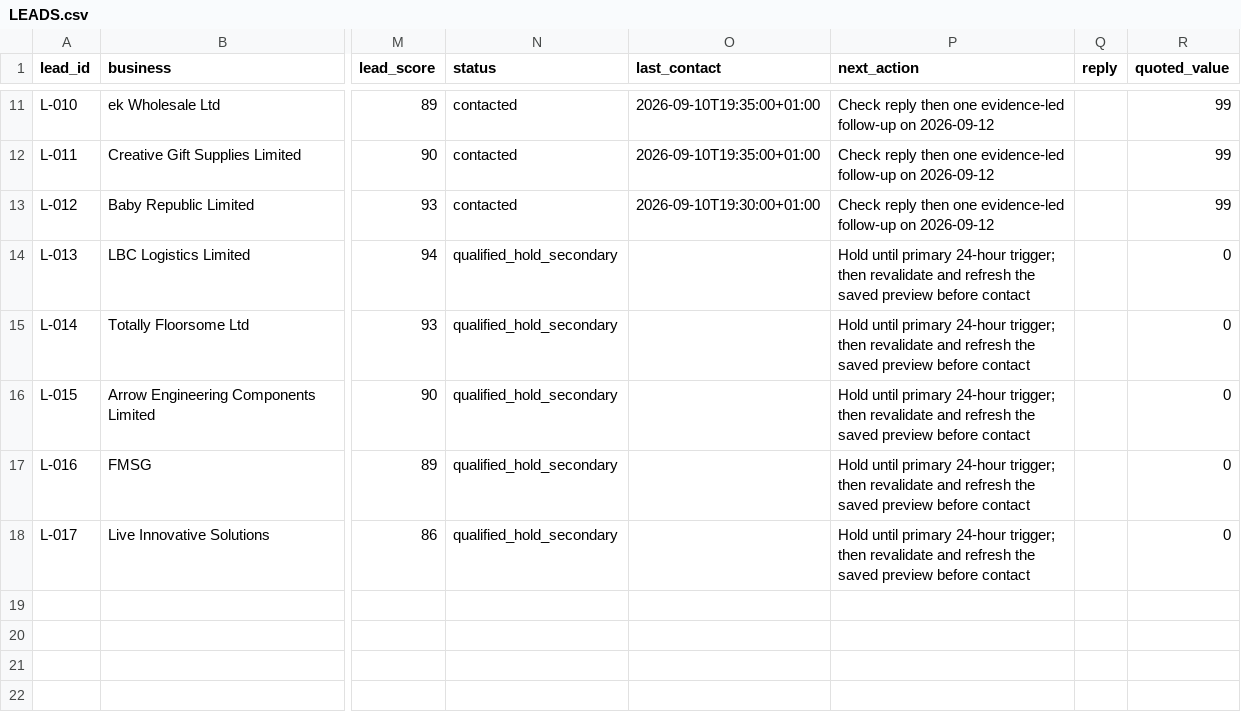
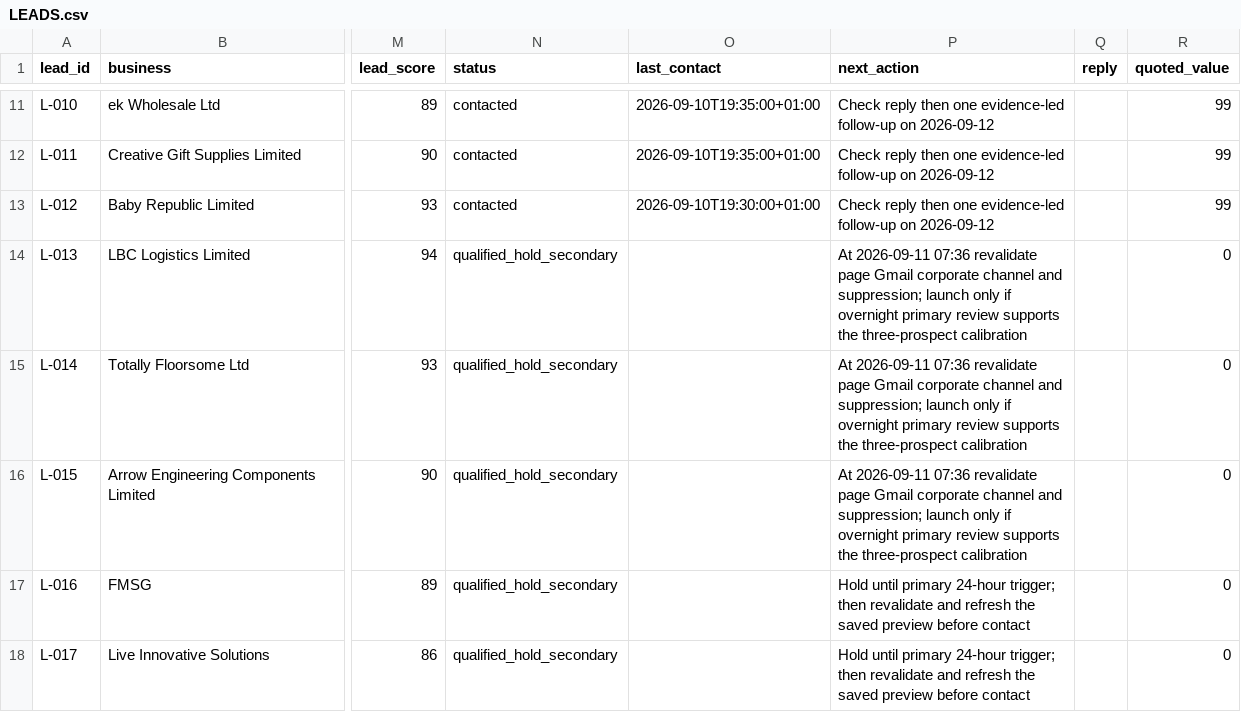
Before and after one commit to Bleuszz/revenue-os-2026-09-10, a CSV file: ops/LEADS.csv, drawn as a sheet; only a part is shown, gaps mark what is left out; the diff names each change by its address in the sheet, - before the commit and + after, or states it on an @@ line.

Commit message:
Stage top secondary prospects for morning test

```diff
--- a/ops/LEADS.csv
+++ b/ops/LEADS.csv
-P14:P16 (next_action): Hold until primary 24-hour trigger; then revalidate and refresh the saved preview before contact
+P14:P16 (next_action): At 2026-09-11 07:36 revalidate page Gmail corporate channel and suppression; launch only if overnight primary review supports the three-prospect calibration
```
Also changed, not shown: 12 other files.
